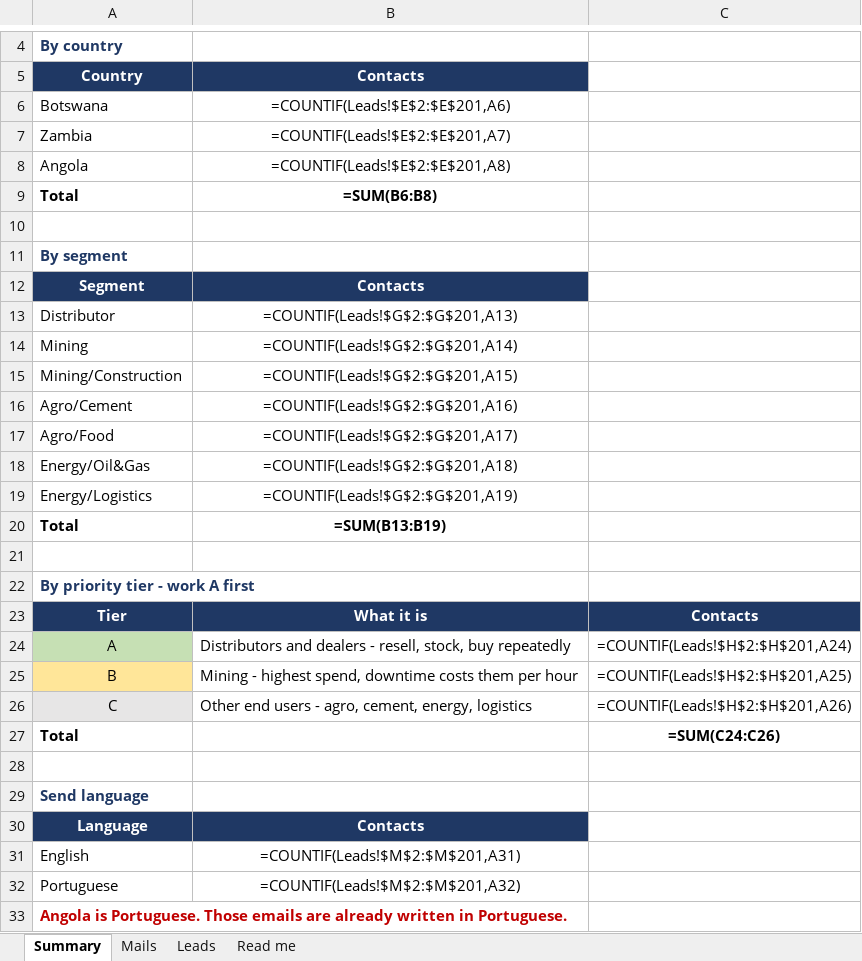
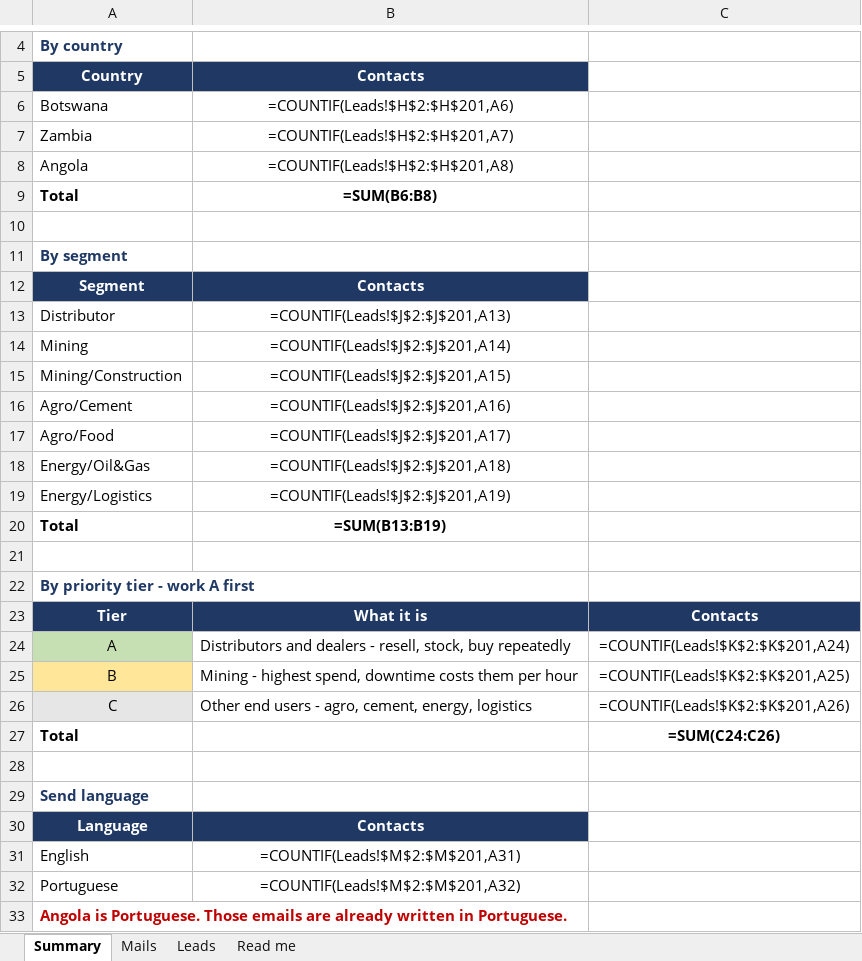
Before and after one commit to Zakdanger1997/zak, an Excel workbook: campaigns/gearbox-southern-africa/Gearbox-Leads-v3-EMAILS-PER-COMPANY.xlsx, sheet Summary, drawn as a sheet; only a part is shown, gaps mark what is left out; values as stored, in another font and other column widths than the file's, no borders; formulas without a stored value are shown as written; the diff names each change by its address in the sheet, - before the commit and + after, or states it on an @@ line.

```diff
--- a/campaigns/gearbox-southern-africa/Gearbox-Leads-v3-EMAILS-PER-COMPANY.xlsx (sheet Summary)
+++ b/campaigns/gearbox-southern-africa/Gearbox-Leads-v3-EMAILS-PER-COMPANY.xlsx (sheet Summary)
-B6: =COUNTIF(Leads!$E$2:$E$201,A6)
+B6: =COUNTIF(Leads!$H$2:$H$201,A6)
-B7: =COUNTIF(Leads!$E$2:$E$201,A7)
+B7: =COUNTIF(Leads!$H$2:$H$201,A7)
-B8: =COUNTIF(Leads!$E$2:$E$201,A8)
+B8: =COUNTIF(Leads!$H$2:$H$201,A8)
-B13: =COUNTIF(Leads!$G$2:$G$201,A13)
+B13: =COUNTIF(Leads!$J$2:$J$201,A13)
-B14: =COUNTIF(Leads!$G$2:$G$201,A14)
+B14: =COUNTIF(Leads!$J$2:$J$201,A14)
-B15: =COUNTIF(Leads!$G$2:$G$201,A15)
+B15: =COUNTIF(Leads!$J$2:$J$201,A15)
-B16: =COUNTIF(Leads!$G$2:$G$201,A16)
+B16: =COUNTIF(Leads!$J$2:$J$201,A16)
-B17: =COUNTIF(Leads!$G$2:$G$201,A17)
+B17: =COUNTIF(Leads!$J$2:$J$201,A17)
-B18: =COUNTIF(Leads!$G$2:$G$201,A18)
+B18: =COUNTIF(Leads!$J$2:$J$201,A18)
-B19: =COUNTIF(Leads!$G$2:$G$201,A19)
+B19: =COUNTIF(Leads!$J$2:$J$201,A19)
-C24: =COUNTIF(Leads!$H$2:$H$201,A24)
+C24: =COUNTIF(Leads!$K$2:$K$201,A24)
-C25: =COUNTIF(Leads!$H$2:$H$201,A25)
+C25: =COUNTIF(Leads!$K$2:$K$201,A25)
-C26: =COUNTIF(Leads!$H$2:$H$201,A26)
+C26: =COUNTIF(Leads!$K$2:$K$201,A26)
```
Also changed, not shown: sheet Mails, sheet Leads.
